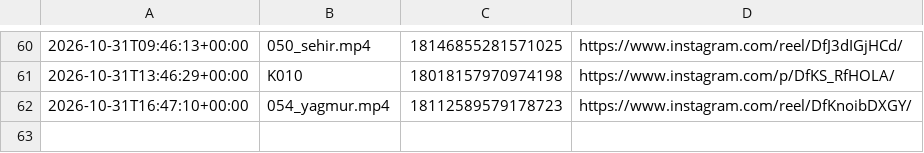
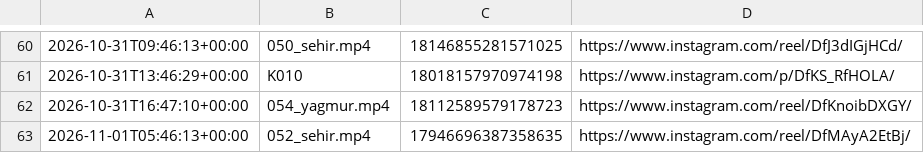
Before and after one commit to colaktanerahmet-sys/kendine-sozver, a CSV file: durum/paylasim_kaydi.csv, drawn as a sheet; only a part is shown, gaps mark what is left out.

Commit message:
durum: oto 2026-11-01

```diff
--- a/durum/paylasim_kaydi.csv
+++ b/durum/paylasim_kaydi.csv
@@ -62 +62,2 @@
 2026-10-31T16:47:10+00:00,054_yagmur.mp4,18112589579178723,https://www.instagram.com/reel/DfKnoibDXGY/
+2026-11-01T05:46:13+00:00,052_sehir.mp4,17946696387358635,https://www.instagram.com/reel/DfMAyA2EtBj/
```
